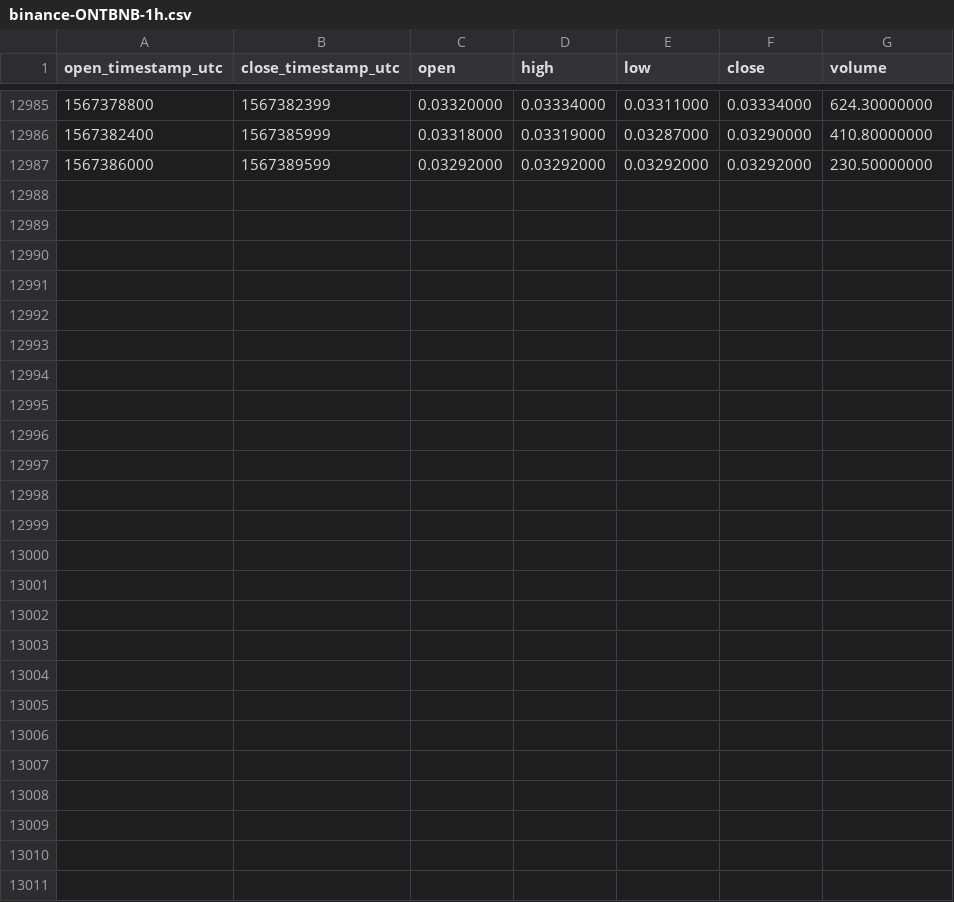
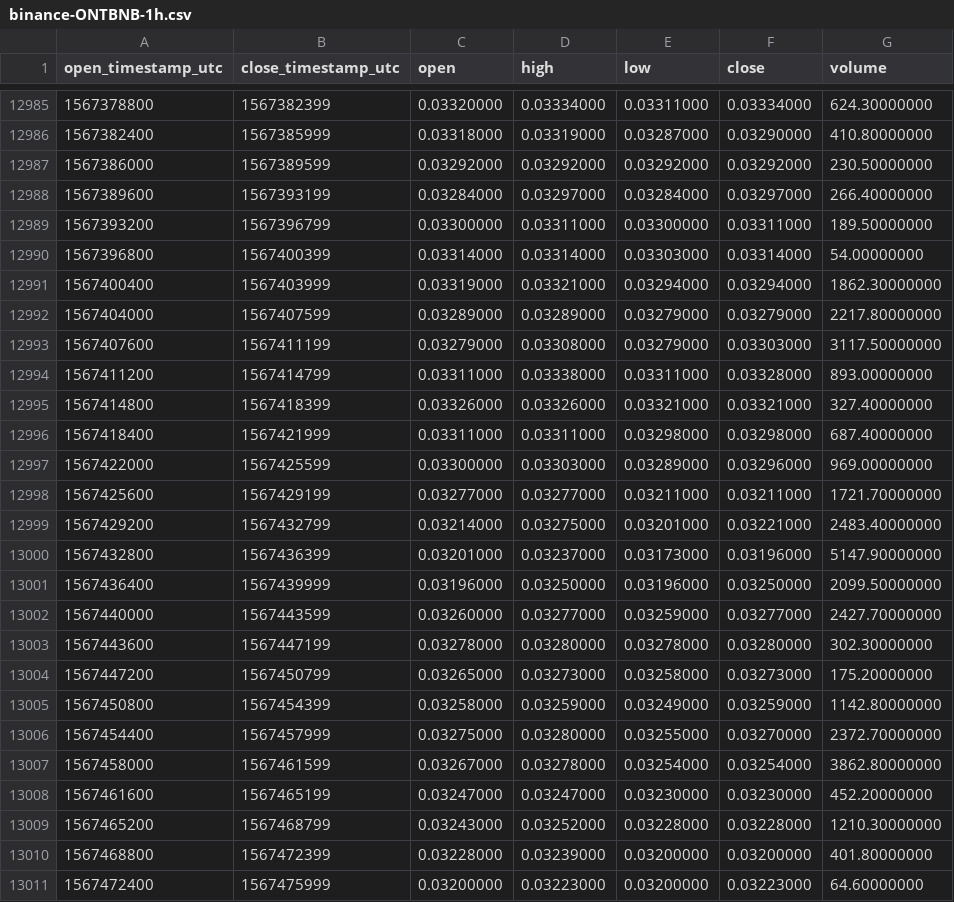
Before and after one commit to cryptobigbro/binance-ONTBNB, a CSV file: binance-ONTBNB-1h.csv, drawn as a sheet; only a part is shown, gaps mark what is left out.

Commit message:
Update OHLCV data.

```diff
--- a/binance-ONTBNB-1h.csv
+++ b/binance-ONTBNB-1h.csv
@@ -12987 +12987,25 @@ open_timestamp_utc,close_timestamp_utc,open,high,low,close,volume
 1567386000,1567389599,0.03292000,0.03292000,0.03292000,0.03292000,230.50000000
+1567389600,1567393199,0.03284000,0.03297000,0.03284000,0.03297000,266.40000000
+1567393200,1567396799,0.03300000,0.03311000,0.03300000,0.03311000,189.50000000
+1567396800,1567400399,0.03314000,0.03314000,0.03303000,0.03314000,54.00000000
+1567400400,1567403999,0.03319000,0.03321000,0.03294000,0.03294000,1862.30000000
+1567404000,1567407599,0.03289000,0.03289000,0.03279000,0.03279000,2217.80000000
+1567407600,1567411199,0.03279000,0.03308000,0.03279000,0.03303000,3117.50000000
+1567411200,1567414799,0.03311000,0.03338000,0.03311000,0.03328000,893.00000000
+1567414800,1567418399,0.03326000,0.03326000,0.03321000,0.03321000,327.40000000
+1567418400,1567421999,0.03311000,0.03311000,0.03298000,0.03298000,687.40000000
+1567422000,1567425599,0.03300000,0.03303000,0.03289000,0.03296000,969.00000000
+1567425600,1567429199,0.03277000,0.03277000,0.03211000,0.03211000,1721.70000000
+1567429200,1567432799,0.03214000,0.03275000,0.03201000,0.03221000,2483.40000000
+1567432800,1567436399,0.03201000,0.03237000,0.03173000,0.03196000,5147.90000000
+1567436400,1567439999,0.03196000,0.03250000,0.03196000,0.03250000,2099.50000000
+1567440000,1567443599,0.03260000,0.03277000,0.03259000,0.03277000,2427.70000000
+1567443600,1567447199,0.03278000,0.03280000,0.03278000,0.03280000,302.30000000
+1567447200,1567450799,0.03265000,0.03273000,0.03258000,0.03273000,175.20000000
+1567450800,1567454399,0.03258000,0.03259000,0.03249000,0.03259000,1142.80000000
+1567454400,1567457999,0.03275000,0.03280000,0.03255000,0.03270000,2372.70000000
+1567458000,1567461599,0.03267000,0.03278000,0.03254000,0.03254000,3862.80000000
+1567461600,1567465199,0.03247000,0.03247000,0.03230000,0.03230000,452.20000000
+1567465200,1567468799,0.03243000,0.03252000,0.03228000,0.03228000,1210.30000000
+1567468800,1567472399,0.03228000,0.03239000,0.03200000,0.03200000,401.80000000
+1567472400,1567475999,0.03200000,0.03223000,0.03200000,0.03223000,64.60000000
```
Also changed, not shown: binance-ONTBNB-1d.csv.
